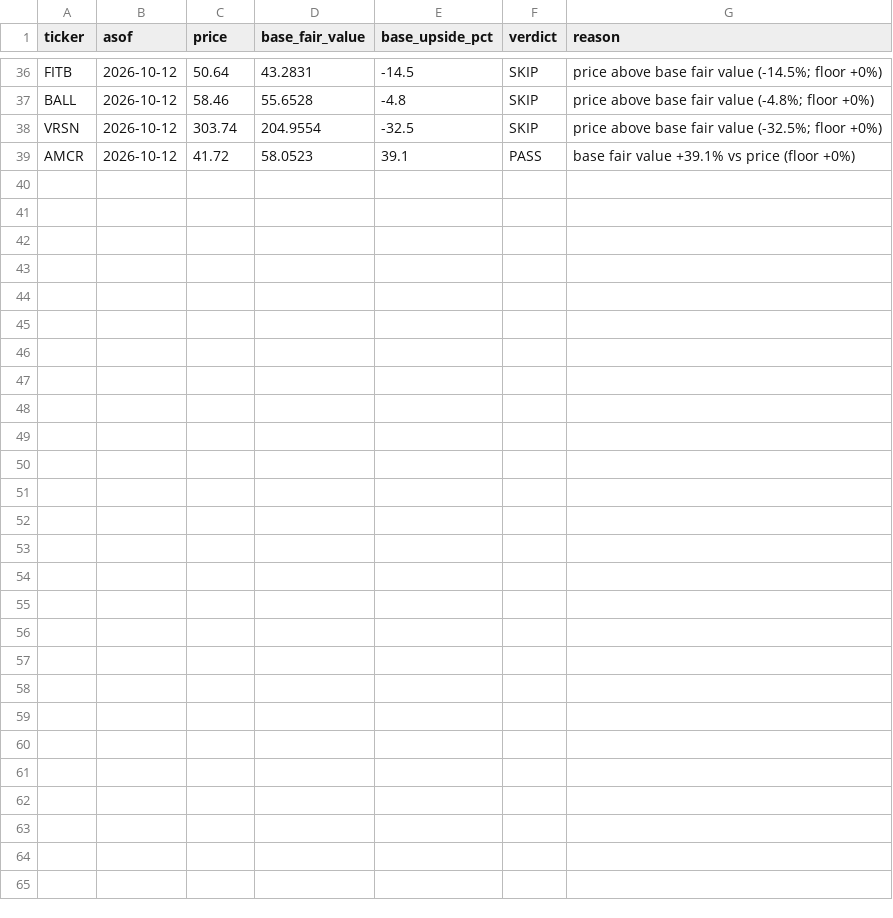
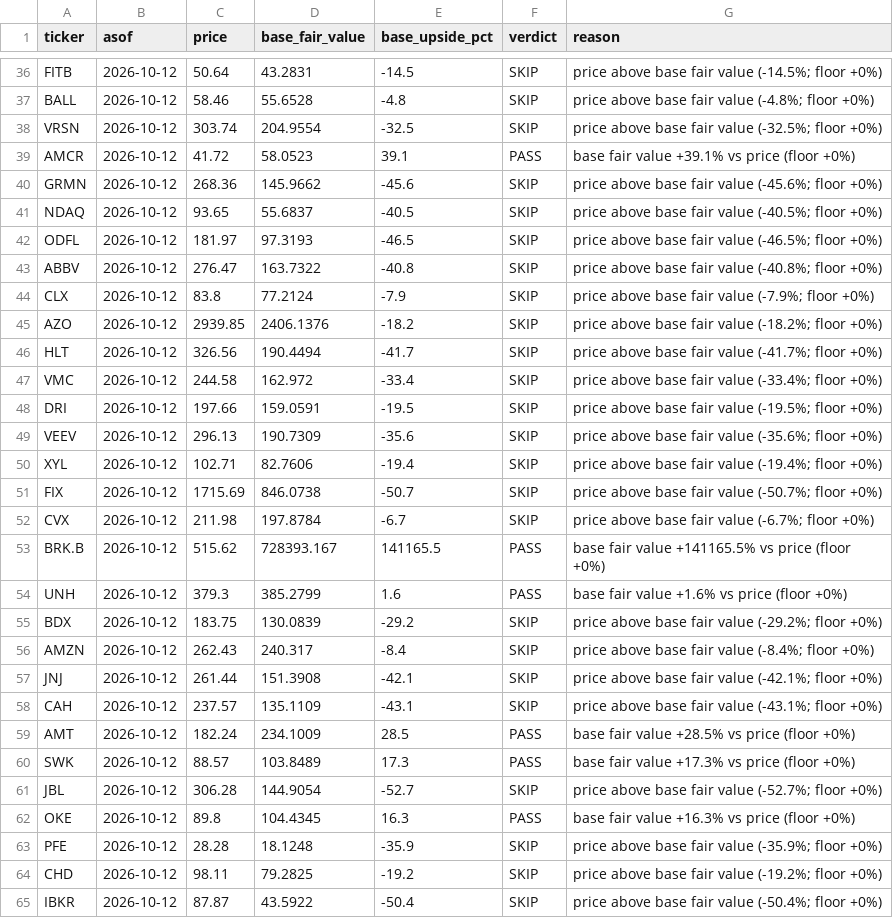
Before and after one commit to oskarajaspinall-cell/paper-portfolio, a CSV file: reports/prescreen/2026-10-12.csv, drawn as a sheet; only a part is shown, gaps mark what is left out; the diff names each change by its address in the sheet, - before the commit and + after, or states it on an @@ line.

```diff
--- a/reports/prescreen/2026-10-12.csv
+++ b/reports/prescreen/2026-10-12.csv
+row 40: GRMN | 2026-10-12 | 268.36 | 145.9662 | -45.6 | SKIP | price above base fair value (-45.6%; floor +0%)
+row 41: NDAQ | 2026-10-12 | 93.65 | 55.6837 | -40.5 | SKIP | price above base fair value (-40.5%; floor +0%)
+row 42: ODFL | 2026-10-12 | 181.97 | 97.3193 | -46.5 | SKIP | price above base fair value (-46.5%; floor +0%)
+row 43: ABBV | 2026-10-12 | 276.47 | 163.7322 | -40.8 | SKIP | price above base fair value (-40.8%; floor +0%)
+row 44: CLX | 2026-10-12 | 83.8 | 77.2124 | -7.9 | SKIP | price above base fair value (-7.9%; floor +0%)
+row 45: AZO | 2026-10-12 | 2939.85 | 2406.1376 | -18.2 | SKIP | price above base fair value (-18.2%; floor +0%)
+row 46: HLT | 2026-10-12 | 326.56 | 190.4494 | -41.7 | SKIP | price above base fair value (-41.7%; floor +0%)
+row 47: VMC | 2026-10-12 | 244.58 | 162.972 | -33.4 | SKIP | price above base fair value (-33.4%; floor +0%)
+row 48: DRI | 2026-10-12 | 197.66 | 159.0591 | -19.5 | SKIP | price above base fair value (-19.5%; floor +0%)
+row 49: VEEV | 2026-10-12 | 296.13 | 190.7309 | -35.6 | SKIP | price above base fair value (-35.6%; floor +0%)
+row 50: XYL | 2026-10-12 | 102.71 | 82.7606 | -19.4 | SKIP | price above base fair value (-19.4%; floor +0%)
+row 51: FIX | 2026-10-12 | 1715.69 | 846.0738 | -50.7 | SKIP | price above base fair value (-50.7%; floor +0%)
+row 52: CVX | 2026-10-12 | 211.98 | 197.8784 | -6.7 | SKIP | price above base fair value (-6.7%; floor +0%)
+row 53: BRK.B | 2026-10-12 | 515.62 | 728393.167 | 141165.5 | PASS | base fair value +141165.5% vs price (floor +0%)
+row 54: UNH | 2026-10-12 | 379.3 | 385.2799 | 1.6 | PASS | base fair value +1.6% vs price (floor +0%)
+row 55: BDX | 2026-10-12 | 183.75 | 130.0839 | -29.2 | SKIP | price above base fair value (-29.2%; floor +0%)
+row 56: AMZN | 2026-10-12 | 262.43 | 240.317 | -8.4 | SKIP | price above base fair value (-8.4%; floor +0%)
+row 57: JNJ | 2026-10-12 | 261.44 | 151.3908 | -42.1 | SKIP | price above base fair value (-42.1%; floor +0%)
+row 58: CAH | 2026-10-12 | 237.57 | 135.1109 | -43.1 | SKIP | price above base fair value (-43.1%; floor +0%)
+row 59: AMT | 2026-10-12 | 182.24 | 234.1009 | 28.5 | PASS | base fair value +28.5% vs price (floor +0%)
+row 60: SWK | 2026-10-12 | 88.57 | 103.8489 | 17.3 | PASS | base fair value +17.3% vs price (floor +0%)
+row 61: JBL | 2026-10-12 | 306.28 | 144.9054 | -52.7 | SKIP | price above base fair value (-52.7%; floor +0%)
+row 62: OKE | 2026-10-12 | 89.8 | 104.4345 | 16.3 | PASS | base fair value +16.3% vs price (floor +0%)
+row 63: PFE | 2026-10-12 | 28.28 | 18.1248 | -35.9 | SKIP | price above base fair value (-35.9%; floor +0%)
+row 64: CHD | 2026-10-12 | 98.11 | 79.2825 | -19.2 | SKIP | price above base fair value (-19.2%; floor +0%)
+row 65: IBKR | 2026-10-12 | 87.87 | 43.5922 | -50.4 | SKIP | price above base fair value (-50.4%; floor +0%)
```
Also changed, not shown: portfolio/decisions.csv, portfolio/entry_watch.csv, 40 other files.
